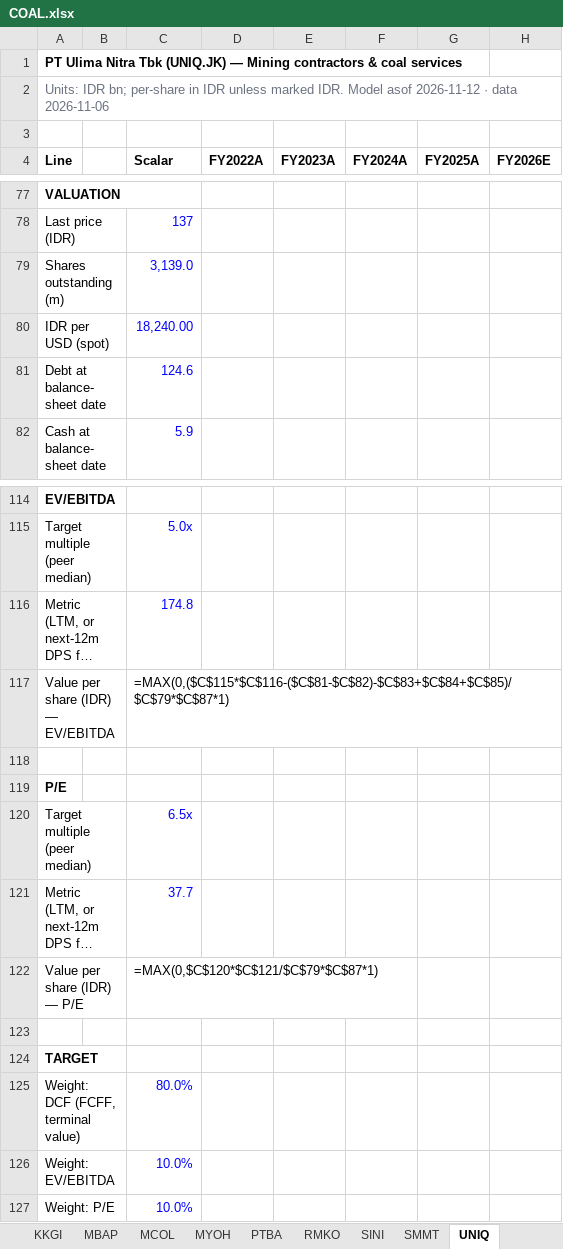
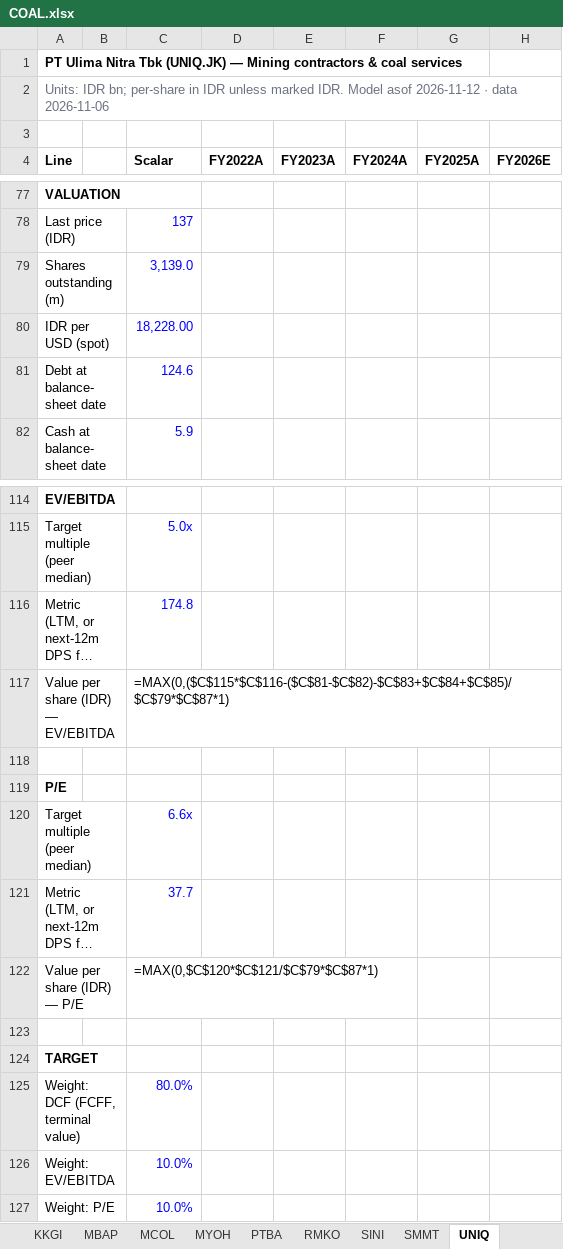
Before and after one commit to snipekick/sixsouth-dashboard, an Excel workbook: models/COAL.xlsx, sheet UNIQ, drawn as a sheet; only a part is shown, gaps mark what is left out; long unchanged cells end in …; values as stored, in another font and other column widths than the file's, no borders; formulas without a stored value are shown as written; the diff names each change by its address in the sheet, - before the commit and + after, or states it on an @@ line.

```diff
--- a/models/COAL.xlsx (sheet UNIQ)
+++ b/models/COAL.xlsx (sheet UNIQ)
-C80 (Scalar): 18,240.00
+C80 (Scalar): 18,228.00
-C120 (Scalar): 6.5x
+C120 (Scalar): 6.6x
```
Also changed, not shown: sheet AADI, sheet MBAP, sheet GEMS, sheet ITMG, sheet MYOH, sheet MCOL, 18 more sheets, models/BANKS.xlsx, models/CONGLOMERATES.xlsx, 36 other files.
